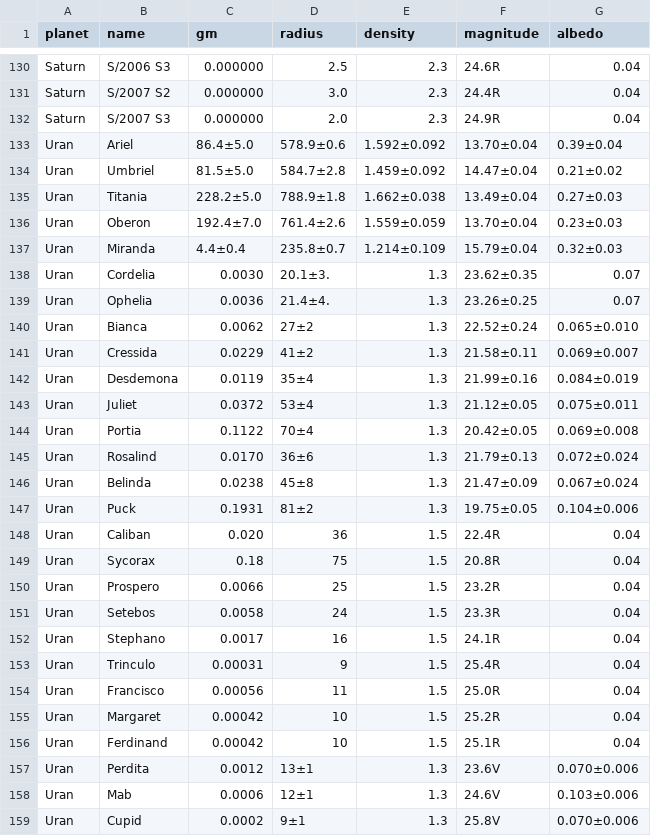
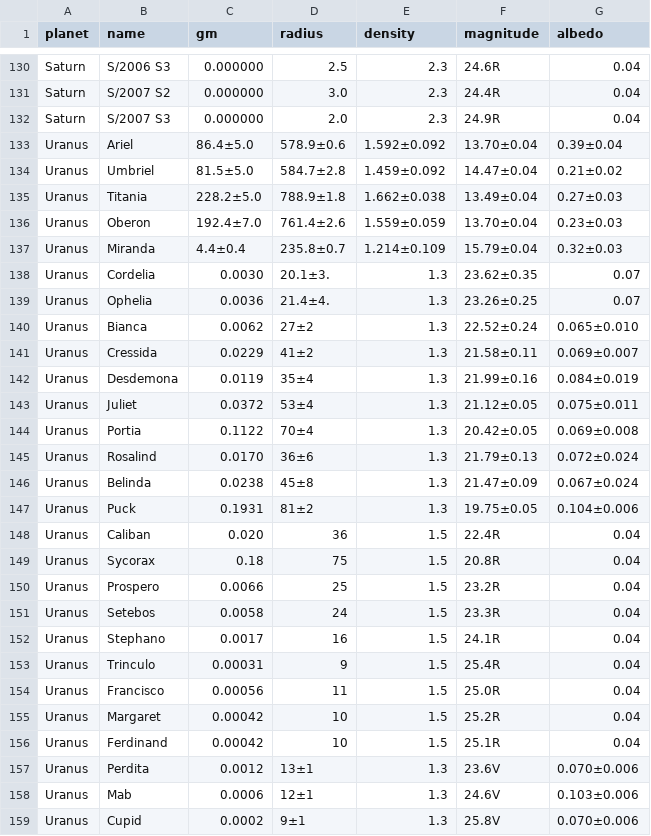
Before and after one commit to mkrauskopf/devstronomy, a CSV file: data/satellites.csv, drawn as a sheet; only a part is shown, gaps mark what is left out; the diff covers the shown part only.

Commit message:
Fix names of Uranus and Neptune.

```diff
--- a/data/satellites.csv
+++ b/data/satellites.csv
@@ -132,28 +132,28 @@ Saturn,S/2007 S2,0.000000,3.0,2.3,24.4R,0.04
 Saturn,S/2007 S3,0.000000,2.0,2.3,24.9R,0.04
-Uran,Ariel,86.4±5.0,578.9±0.6,1.592±0.092,13.70±0.04,0.39±0.04
-Uran,Umbriel,81.5±5.0,584.7±2.8,1.459±0.092,14.47±0.04,0.21±0.02
-Uran,Titania,228.2±5.0,788.9±1.8,1.662±0.038,13.49±0.04,0.27±0.03
-Uran,Oberon,192.4±7.0,761.4±2.6,1.559±0.059,13.70±0.04,0.23±0.03
-Uran,Miranda,4.4±0.4,235.8±0.7,1.214±0.109,15.79±0.04,0.32±0.03
-Uran,Cordelia,0.0030,20.1±3.,1.3,23.62±0.35,0.07
-Uran,Ophelia,0.0036,21.4±4.,1.3,23.26±0.25,0.07
-Uran,Bianca,0.0062,27±2,1.3,22.52±0.24,0.065±0.010
-Uran,Cressida,0.0229,41±2,1.3,21.58±0.11,0.069±0.007
-Uran,Desdemona,0.0119,35±4,1.3,21.99±0.16,0.084±0.019
-Uran,Juliet,0.0372,53±4,1.3,21.12±0.05,0.075±0.011
-Uran,Portia,0.1122,70±4,1.3,20.42±0.05,0.069±0.008
-Uran,Rosalind,0.0170,36±6,1.3,21.79±0.13,0.072±0.024
-Uran,Belinda,0.0238,45±8,1.3,21.47±0.09,0.067±0.024
-Uran,Puck,0.1931,81±2,1.3,19.75±0.05,0.104±0.006
-Uran,Caliban,0.020,36,1.5,22.4R,0.04
-Uran,Sycorax,0.18,75,1.5,20.8R,0.04
-Uran,Prospero,0.0066,25,1.5,23.2R,0.04
-Uran,Setebos,0.0058,24,1.5,23.3R,0.04
-Uran,Stephano,0.0017,16,1.5,24.1R,0.04
-Uran,Trinculo,0.00031,9,1.5,25.4R,0.04
-Uran,Francisco,0.00056,11,1.5,25.0R,0.04
-Uran,Margaret,0.00042,10,1.5,25.2R,0.04
-Uran,Ferdinand,0.00042,10,1.5,25.1R,0.04
-Uran,Perdita,0.0012,13±1,1.3,23.6V,0.070±0.006
-Uran,Mab,0.0006,12±1,1.3,24.6V,0.103±0.006
-Uran,Cupid,0.0002,9±1,1.3,25.8V,0.070±0.006
+Uranus,Ariel,86.4±5.0,578.9±0.6,1.592±0.092,13.70±0.04,0.39±0.04
+Uranus,Umbriel,81.5±5.0,584.7±2.8,1.459±0.092,14.47±0.04,0.21±0.02
+Uranus,Titania,228.2±5.0,788.9±1.8,1.662±0.038,13.49±0.04,0.27±0.03
+Uranus,Oberon,192.4±7.0,761.4±2.6,1.559±0.059,13.70±0.04,0.23±0.03
+Uranus,Miranda,4.4±0.4,235.8±0.7,1.214±0.109,15.79±0.04,0.32±0.03
+Uranus,Cordelia,0.0030,20.1±3.,1.3,23.62±0.35,0.07
+Uranus,Ophelia,0.0036,21.4±4.,1.3,23.26±0.25,0.07
+Uranus,Bianca,0.0062,27±2,1.3,22.52±0.24,0.065±0.010
+Uranus,Cressida,0.0229,41±2,1.3,21.58±0.11,0.069±0.007
+Uranus,Desdemona,0.0119,35±4,1.3,21.99±0.16,0.084±0.019
+Uranus,Juliet,0.0372,53±4,1.3,21.12±0.05,0.075±0.011
+Uranus,Portia,0.1122,70±4,1.3,20.42±0.05,0.069±0.008
+Uranus,Rosalind,0.0170,36±6,1.3,21.79±0.13,0.072±0.024
+Uranus,Belinda,0.0238,45±8,1.3,21.47±0.09,0.067±0.024
+Uranus,Puck,0.1931,81±2,1.3,19.75±0.05,0.104±0.006
+Uranus,Caliban,0.020,36,1.5,22.4R,0.04
+Uranus,Sycorax,0.18,75,1.5,20.8R,0.04
+Uranus,Prospero,0.0066,25,1.5,23.2R,0.04
+Uranus,Setebos,0.0058,24,1.5,23.3R,0.04
+Uranus,Stephano,0.0017,16,1.5,24.1R,0.04
+Uranus,Trinculo,0.00031,9,1.5,25.4R,0.04
+Uranus,Francisco,0.00056,11,1.5,25.0R,0.04
+Uranus,Margaret,0.00042,10,1.5,25.2R,0.04
+Uranus,Ferdinand,0.00042,10,1.5,25.1R,0.04
+Uranus,Perdita,0.0012,13±1,1.3,23.6V,0.070±0.006
+Uranus,Mab,0.0006,12±1,1.3,24.6V,0.103±0.006
+Uranus,Cupid,0.0002,9±1,1.3,25.8V,0.070±0.006
```
Also changed, not shown: 14 edited cells elsewhere in this file.
